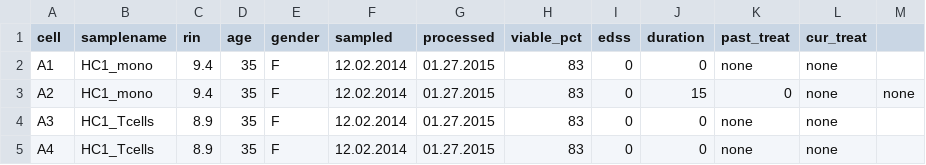
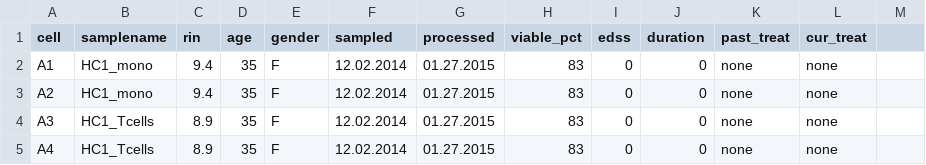
Before and after one commit to hbc/gandhi-ms-dge, a CSV file: metadata/sample-info.csv, drawn as a sheet; only a part is shown.

```diff
--- a/metadata/sample-info.csv
+++ b/metadata/sample-info.csv
@@ -2,3 +2,3 @@ cell,samplename,rin,age,gender,sampled,processed,viable_pct,edss,duration,past_t
 A1,HC1_mono,9.4,35,F,12.02.2014,01.27.2015,83,0,0,none,none
-A2,HC1_mono,9.4,35,F,12.02.2014,01.27.2015,83,0,15,0,none,none
+A2,HC1_mono,9.4,35,F,12.02.2014,01.27.2015,83,0,0,none,none
 A3,HC1_Tcells,8.9,35,F,12.02.2014,01.27.2015,83,0,0,none,none
```
Also changed, not shown: 26 other files.
